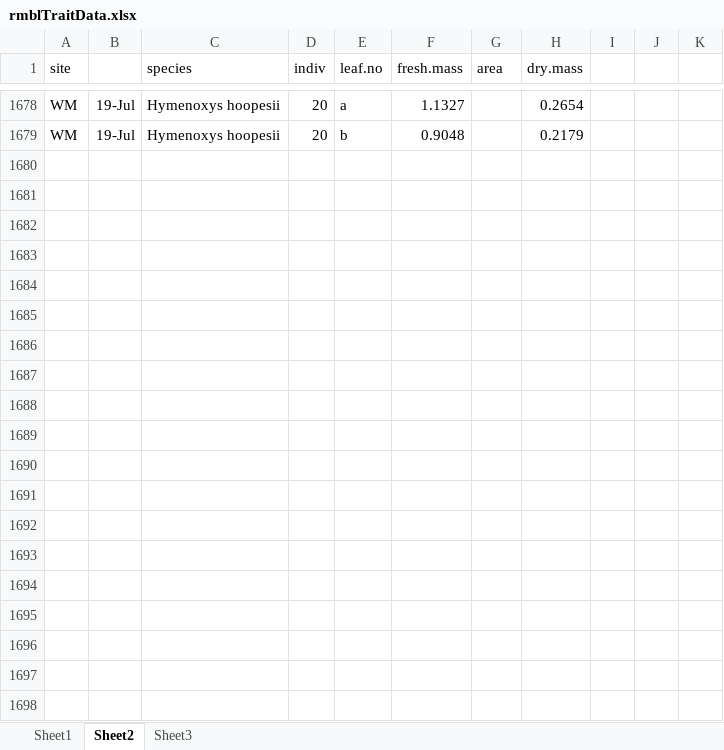
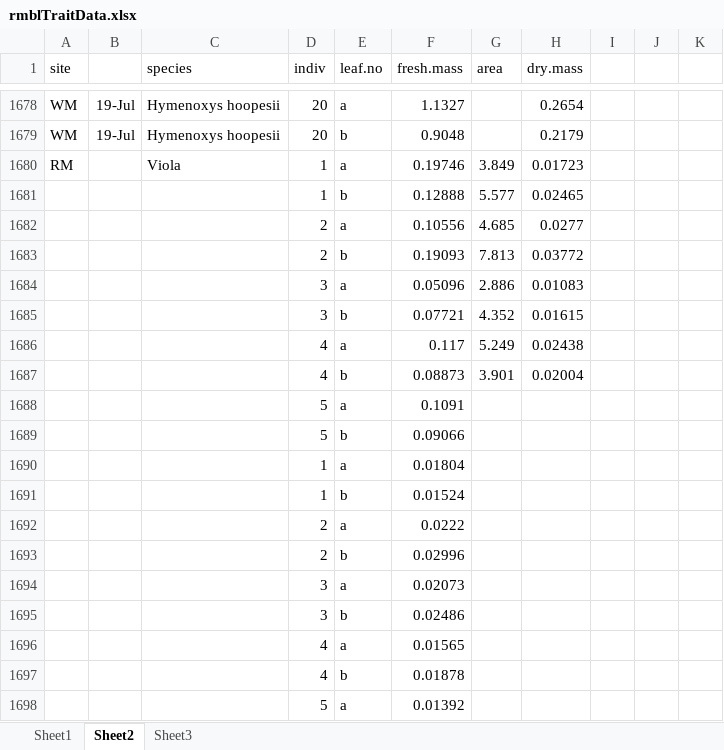
Before and after one commit to DeirdreLoughnan/Treetraits, an Excel workbook: data/rmblTraitData.xlsx, sheet Sheet2, drawn as a sheet; only a part is shown, gaps mark what is left out; values as stored, in another font and other column widths than the file's, no borders; the diff covers the shown part only; the diff names each change by its address in the sheet, - before the commit and + after, or states it on an @@ line.

```diff
--- a/data/rmblTraitData.xlsx (sheet Sheet2)
+++ b/data/rmblTraitData.xlsx (sheet Sheet2)
+row 1680: RM |  | Viola | 1 | a | 0.19746 | 3.849 | 0.01723
+row 1681:  |  |  | 1 | b | 0.12888 | 5.577 | 0.02465
+row 1682:  |  |  | 2 | a | 0.10556 | 4.685 | 0.0277
+row 1683:  |  |  | 2 | b | 0.19093 | 7.813 | 0.03772
+row 1684:  |  |  | 3 | a | 0.05096 | 2.886 | 0.01083
+row 1685:  |  |  | 3 | b | 0.07721 | 4.352 | 0.01615
+row 1686:  |  |  | 4 | a | 0.117 | 5.249 | 0.02438
+row 1687:  |  |  | 4 | b | 0.08873 | 3.901 | 0.02004
+row 1688:  |  |  | 5 | a | 0.1091
+row 1689:  |  |  | 5 | b | 0.09066
+row 1690:  |  |  | 1 | a | 0.01804
+row 1691:  |  |  | 1 | b | 0.01524
+row 1692:  |  |  | 2 | a | 0.0222
+row 1693:  |  |  | 2 | b | 0.02996
+row 1694:  |  |  | 3 | a | 0.02073
+row 1695:  |  |  | 3 | b | 0.02486
+row 1696:  |  |  | 4 | a | 0.01565
+row 1697:  |  |  | 4 | b | 0.01878
+row 1698:  |  |  | 5 | a | 0.01392
```
Also changed, not shown: 31 added rows and 8 edited cells elsewhere in this sheet, sheet Sheet1.
